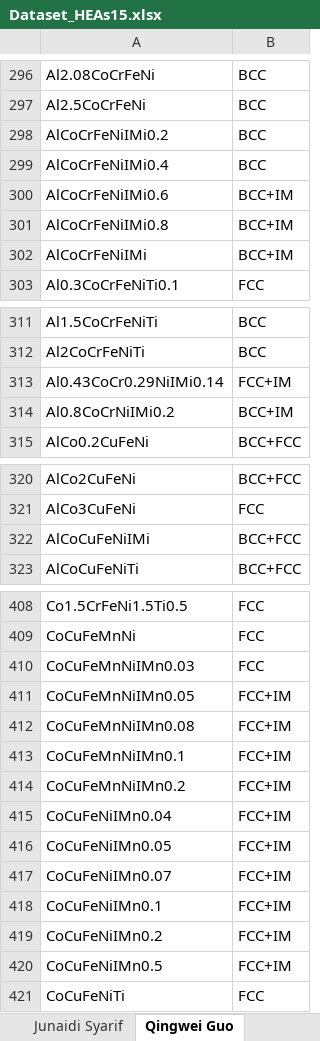
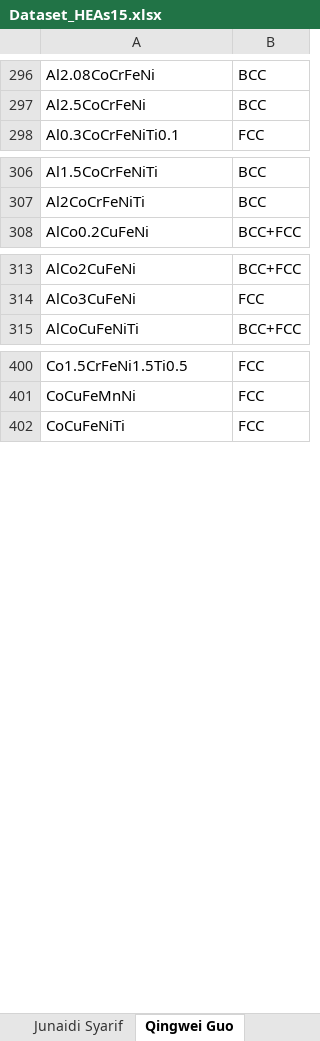
Before and after one commit to Iman-Peivaste/ML_Phase, an Excel workbook: Dataset/Dataset_HEAs15.xlsx, sheet Qingwei Guo, drawn as a sheet; only a part is shown, gaps mark what is left out; values as stored, in another font and other column widths than the file's, no borders; the diff names each change by its address in the sheet, - before the commit and + after, or states it on an @@ line.

```diff
--- a/Dataset/Dataset_HEAs15.xlsx (sheet Qingwei Guo)
+++ b/Dataset/Dataset_HEAs15.xlsx (sheet Qingwei Guo)
-row 298: AlCoCrFeNiIMi0.2 | BCC
-row 299: AlCoCrFeNiIMi0.4 | BCC
-row 300: AlCoCrFeNiIMi0.6 | BCC+IM
-row 301: AlCoCrFeNiIMi0.8 | BCC+IM
-row 302: AlCoCrFeNiIMi | BCC+IM
-row 313: Al0.43CoCr0.29NiIMi0.14 | FCC+IM
-row 314: Al0.8CoCrNiIMi0.2 | BCC+IM
-row 322: AlCoCuFeNiIMi | BCC+FCC
-row 410: CoCuFeMnNiIMn0.03 | FCC
-row 411: CoCuFeMnNiIMn0.05 | FCC+IM
-row 412: CoCuFeMnNiIMn0.08 | FCC+IM
-row 413: CoCuFeMnNiIMn0.1 | FCC+IM
-row 414: CoCuFeMnNiIMn0.2 | FCC+IM
-row 415: CoCuFeNiIMn0.04 | FCC+IM
-row 416: CoCuFeNiIMn0.05 | FCC+IM
-row 417: CoCuFeNiIMn0.07 | FCC+IM
-row 418: CoCuFeNiIMn0.1 | FCC+IM
-row 419: CoCuFeNiIMn0.2 | FCC+IM
-row 420: CoCuFeNiIMn0.5 | FCC+IM
```
Also changed, not shown: sheet Xiaoya Huang, sheet search, sheet Pei, sheet Aayesha Mishra, sheet A.E. Nassar, sheet Qinan Han, 1 more sheet, other sheet tabs, 11 other files.
